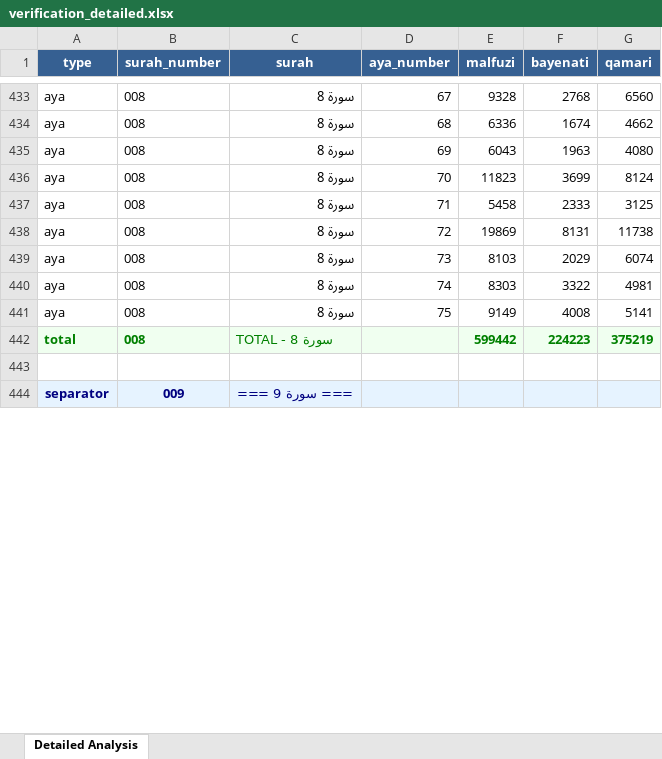
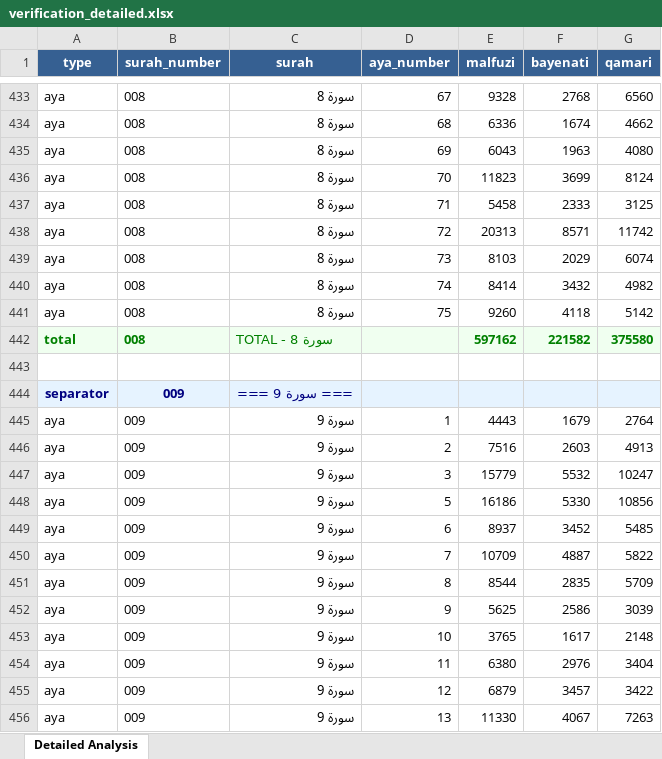
Before and after one commit to mahashemi/abjad, an Excel workbook: verification_detailed.xlsx, sheet Detailed Analysis, drawn as a sheet; only a part is shown, gaps mark what is left out; values as stored, in another font and other column widths than the file's, no borders; formulas without a stored value are shown as written; the diff covers the shown part only; the diff names each change by its address in the sheet, - before the commit and + after, or states it on an @@ line.

Commit message:
surah al-anfaal: correction 50 72

```diff
--- a/verification_detailed.xlsx (sheet Detailed Analysis)
+++ b/verification_detailed.xlsx (sheet Detailed Analysis)
-E438 (malfuzi): 19869
+E438 (malfuzi): 20313
-F438 (bayenati): 8131
+F438 (bayenati): 8571
-G438 (qamari): 11738
+G438 (qamari): 11742
-E440 (malfuzi): 8303
+E440 (malfuzi): 8414
-F440 (bayenati): 3322
+F440 (bayenati): 3432
-G440 (qamari): 4981
+G440 (qamari): 4982
-E441 (malfuzi): 9149
+E441 (malfuzi): 9260
-F441 (bayenati): 4008
+F441 (bayenati): 4118
-G441 (qamari): 5141
+G441 (qamari): 5142
-E442 (malfuzi): 599442
+E442 (malfuzi): 597162
-F442 (bayenati): 224223
+F442 (bayenati): 221582
-G442 (qamari): 375219
+G442 (qamari): 375580
+row 445: aya | 009 | سورة 9 | 1 | 4443 | 1679 | 2764
+row 446: aya | 009 | سورة 9 | 2 | 7516 | 2603 | 4913
+row 447: aya | 009 | سورة 9 | 3 | 15779 | 5532 | 10247
+row 448: aya | 009 | سورة 9 | 5 | 16186 | 5330 | 10856
+row 449: aya | 009 | سورة 9 | 6 | 8937 | 3452 | 5485
+row 450: aya | 009 | سورة 9 | 7 | 10709 | 4887 | 5822
+row 451: aya | 009 | سورة 9 | 8 | 8544 | 2835 | 5709
+row 452: aya | 009 | سورة 9 | 9 | 5625 | 2586 | 3039
+row 453: aya | 009 | سورة 9 | 10 | 3765 | 1617 | 2148
+row 454: aya | 009 | سورة 9 | 11 | 6380 | 2976 | 3404
+row 455: aya | 009 | سورة 9 | 12 | 6879 | 3457 | 3422
+row 456: aya | 009 | سورة 9 | 13 | 11330 | 4067 | 7263
```
Also changed, not shown: 29 added rows and 71 edited cells elsewhere in this sheet, verification_summary.xlsx, 2 other files.
